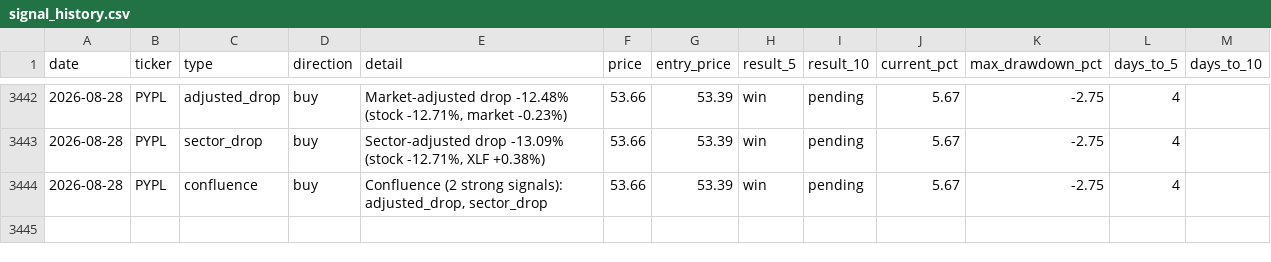
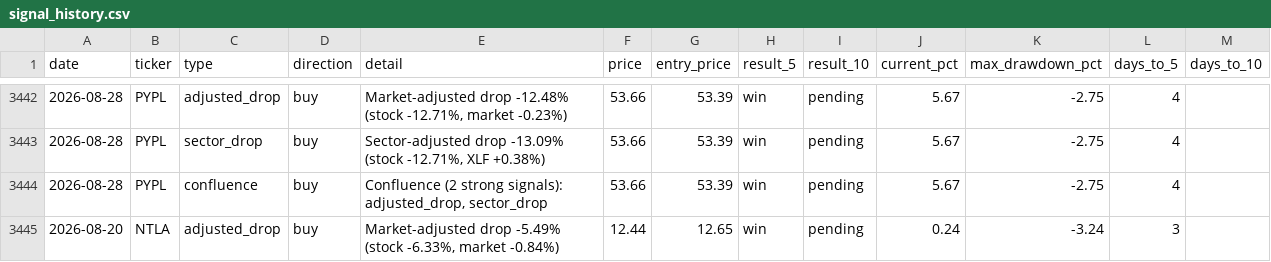
Before and after one commit to utoraman/rapidsift, a CSV file: data/signal_history.csv, drawn as a sheet; only a part is shown, gaps mark what is left out.

```diff
--- a/data/signal_history.csv
+++ b/data/signal_history.csv
@@ -3444 +3444,2 @@ date,ticker,type,direction,detail,price,entry_price,result_5,result_10,current_p
 2026-08-28,PYPL,confluence,buy,"Confluence (2 strong signals): adjusted_drop, sector_drop",53.66,53.39,win,pending,5.67,-2.75,4,
+2026-08-20,NTLA,adjusted_drop,buy,"Market-adjusted drop -5.49% (stock -6.33%, market -0.84%)",12.44,12.65,win,pending,0.24,-3.24,3,
```
Also changed, not shown: 2 other files.
